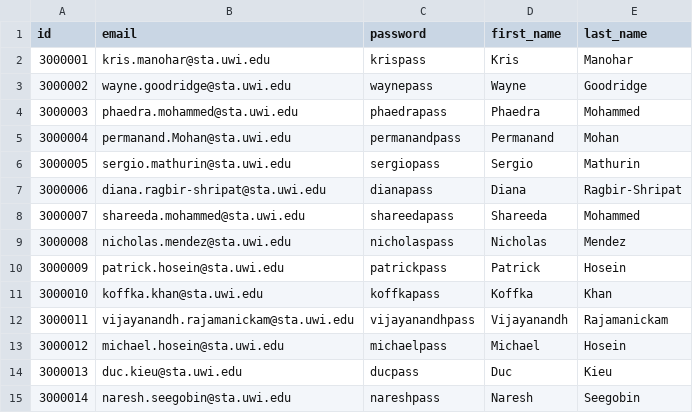
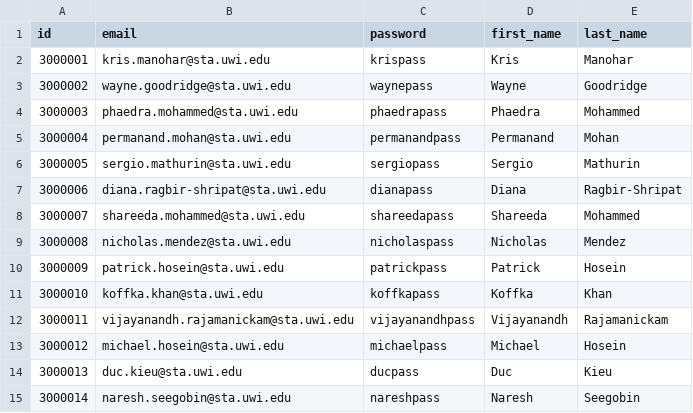
Before and after one commit to assessment-scheduler/assessment-scheduler, a CSV file: App/uploads/staff.csv, drawn as a sheet.

```diff
--- a/App/uploads/staff.csv
+++ b/App/uploads/staff.csv
@@ -4,3 +4,3 @@ id,email,password,first_name,last_name
 3000003,phaedra.mohammed@sta.uwi.edu,phaedrapass,Phaedra,Mohammed
-3000004,permanand.Mohan@sta.uwi.edu,permanandpass,Permanand,Mohan
+3000004,permanand.mohan@sta.uwi.edu,permanandpass,Permanand,Mohan
 3000005,sergio.mathurin@sta.uwi.edu,sergiopass,Sergio,Mathurin
```
Also changed, not shown: 32 other files.
